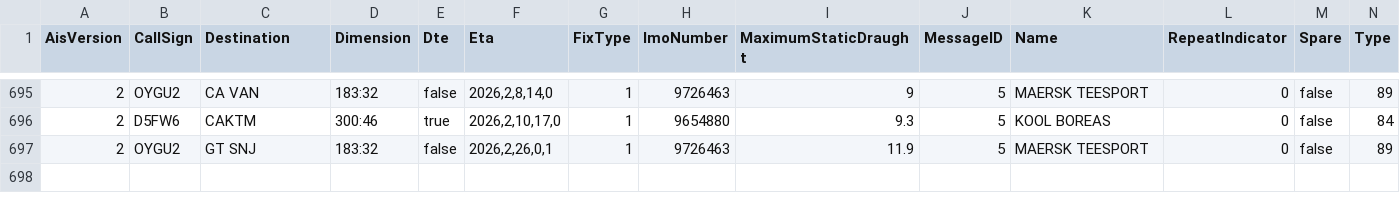
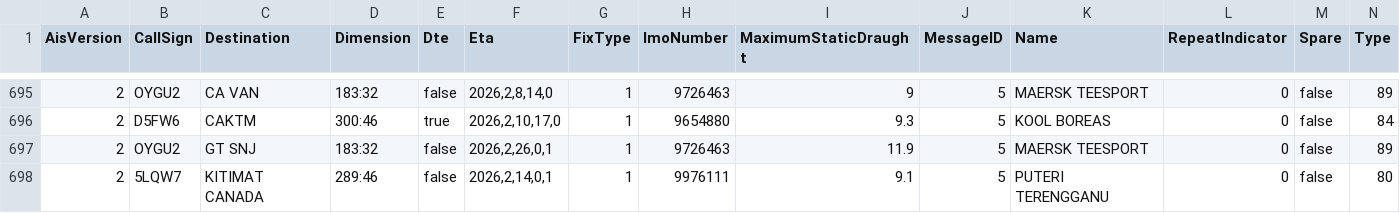
Before and after one commit to vs-postmedia/tanker-tracker, a CSV file: data/ships-data.csv, drawn as a sheet; only a part is shown, gaps mark what is left out; rows hold the shown columns only; the diff names each change by its address in the sheet, - before the commit and + after, or states it on an @@ line.

```diff
--- a/data/ships-data.csv
+++ b/data/ships-data.csv
+row 698: 2 | 5LQW7 | KITIMAT CANADA | 289:46 | false | 2026,2,14,0,1 | 1 | 9976111 | 9.1 | 5 | PUTERI TERENGGANU | 0 | false | 80
```
Also changed, not shown: data/output/ships-cumulative.csv, data/output/ships-daily.csv, 5 other files.
